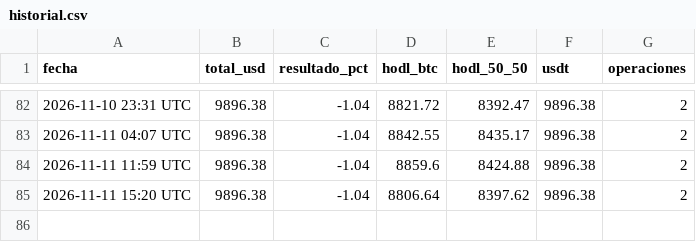
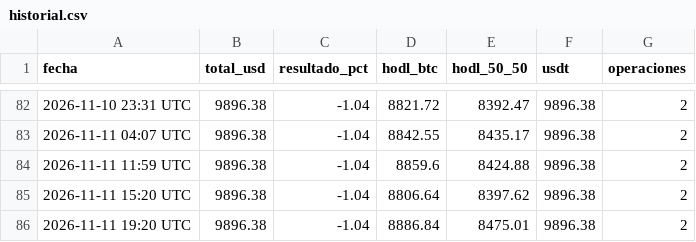
Before and after one commit to facue1900-byte/facu-os, a CSV file: historial.csv, drawn as a sheet; only a part is shown, gaps mark what is left out; the diff names each change by its address in the sheet, - before the commit and + after, or states it on an @@ line.

Commit message:
paper: historial 2026-11-11 19:20 UTC

```diff
--- a/historial.csv
+++ b/historial.csv
+row 86: 2026-11-11 19:20 UTC | 9896.38 | -1.04 | 8886.84 | 8475.01 | 9896.38 | 2
```
